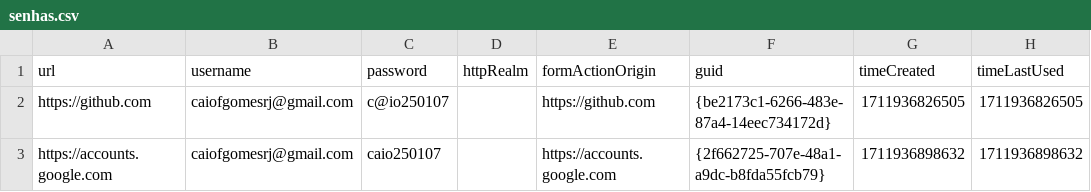
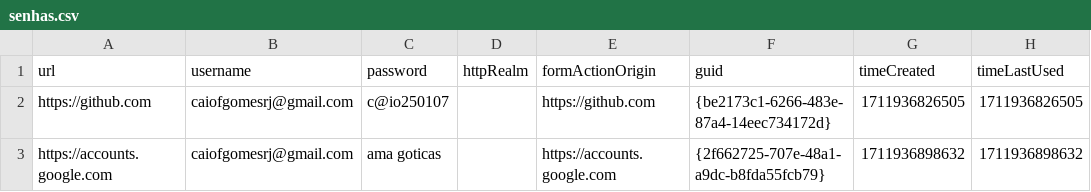
Before and after one commit to Caio-Gomes2007/linux_config, a CSV file: senhas.csv, drawn as a sheet; only a part is shown; the diff names each change by its address in the sheet, - before the commit and + after, or states it on an @@ line.

```diff
--- a/senhas.csv
+++ b/senhas.csv
-C3 (password): caio250107
+C3 (password): ama goticas
```
Also changed, not shown: 1 other file.
